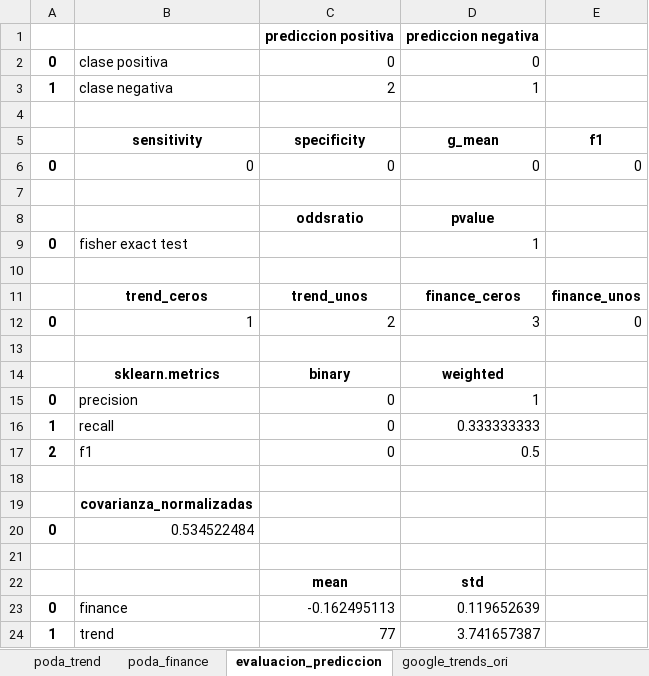
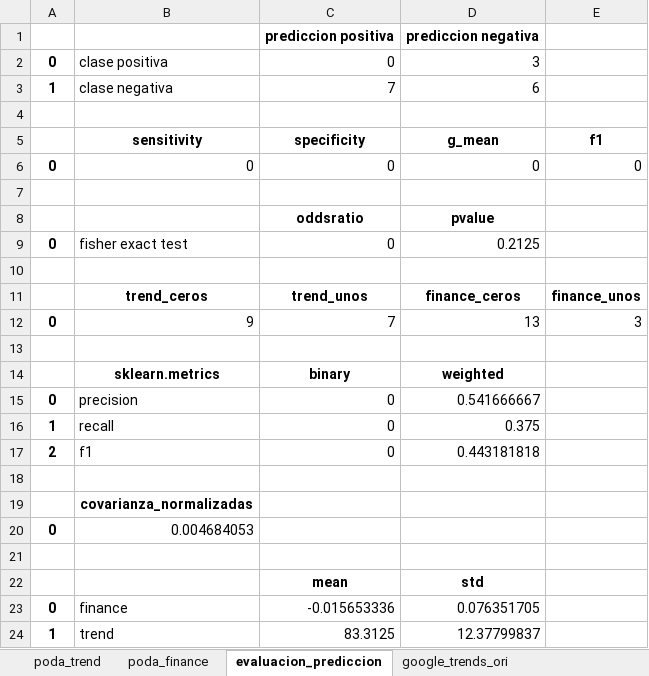
Before and after one commit to axxa/uc3m-stockVolatilityPredictionGtrends, an Excel workbook: python/result_data/ACX.MC_resultados.xlsx, sheet evaluacion_prediccion, drawn as a sheet; values as stored, in another font and other column widths than the file's, no borders; removed rows and columns are numbered as before the commit, all else as after; the diff names each change by its address in the sheet, - before the commit and + after, or states it on an @@ line.

```diff
--- a/python/result_data/ACX.MC_resultados.xlsx (sheet evaluacion_prediccion)
+++ b/python/result_data/ACX.MC_resultados.xlsx (sheet evaluacion_prediccion)
-D2: 0
+D2: 3
-C3: 2
+C3: 7
-D3: 1
+D3: 6
-C9: (empty)
+C9: 0
-D9: 1
+D9: 0.2125
-row 12: 0 | 1 | 2 | 3 | 0
+row 12: 0 | 9 | 7 | 13 | 3
-D15: 1
+D15: 0.541666667
-D16: 0.333333333
+D16: 0.375
-D17: 0.5
+D17: 0.443181818
-B20: 0.534522484
+B20: 0.004684053
-C23: -0.162495113
+C23: -0.015653336
-D23: 0.119652639
+D23: 0.076351705
-C24: 77
+C24: 83.3125
-D24: 3.741657387
+D24: 12.37799837
```
Also changed, not shown: sheet poda_finance, sheet poda_trend, sheet google_trends_ori, python/result_data/ACS.MC_resultados.xlsx, python/result_data/AMS.MC_resultados.xlsx, 14 other files.
